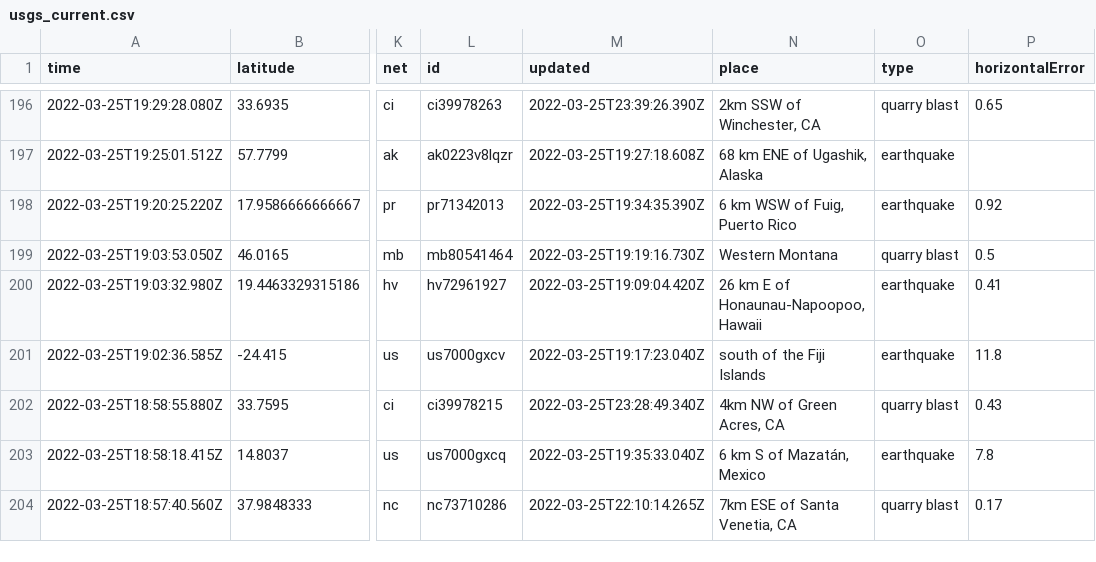
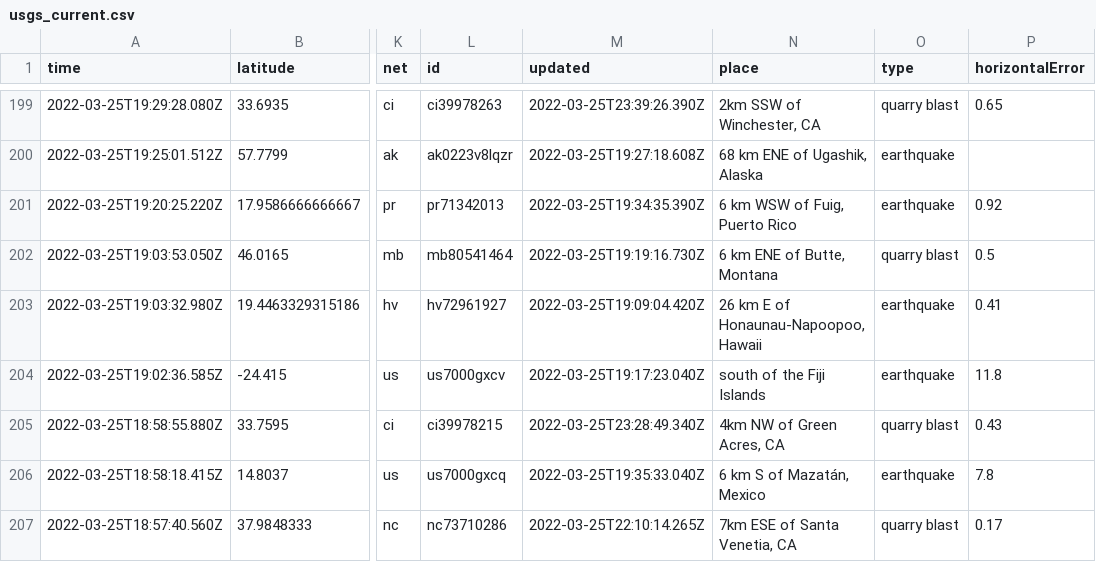
Before and after one commit to adriandgarcia/nicar2022_github_actions, a CSV file: usgs_current.csv, drawn as a sheet; only a part is shown, gaps mark what is left out; addresses are those after the commit; the diff covers the shown part only; the diff names each change by its address in the sheet, - before the commit and + after, or states it on an @@ line.

```diff
--- a/usgs_current.csv
+++ b/usgs_current.csv
-N202 (place): Western Montana
+N202 (place): 6 km ENE of Butte, Montana
```
Also changed, not shown: 3 added rows, 2 removed rows and 21 edited cells elsewhere in this file, 1 other file.
